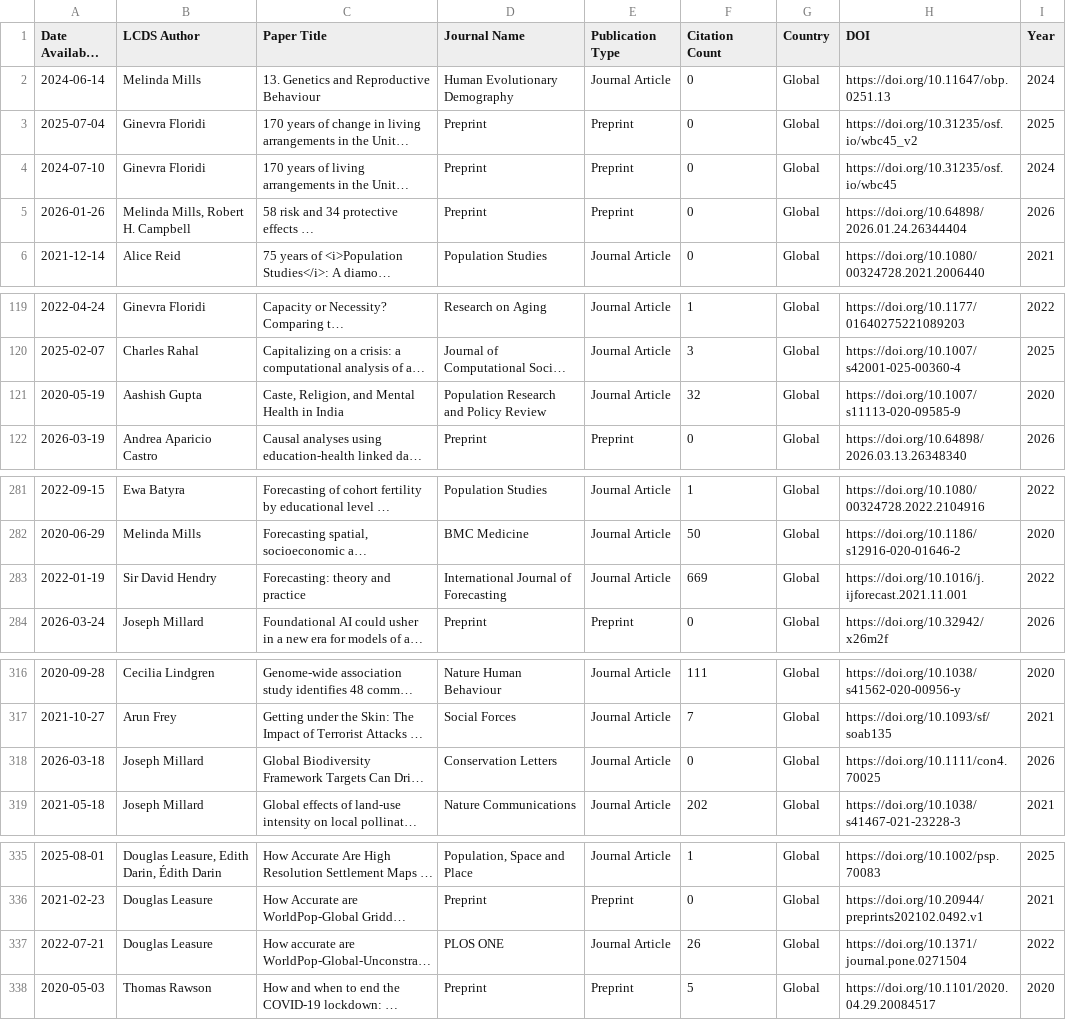
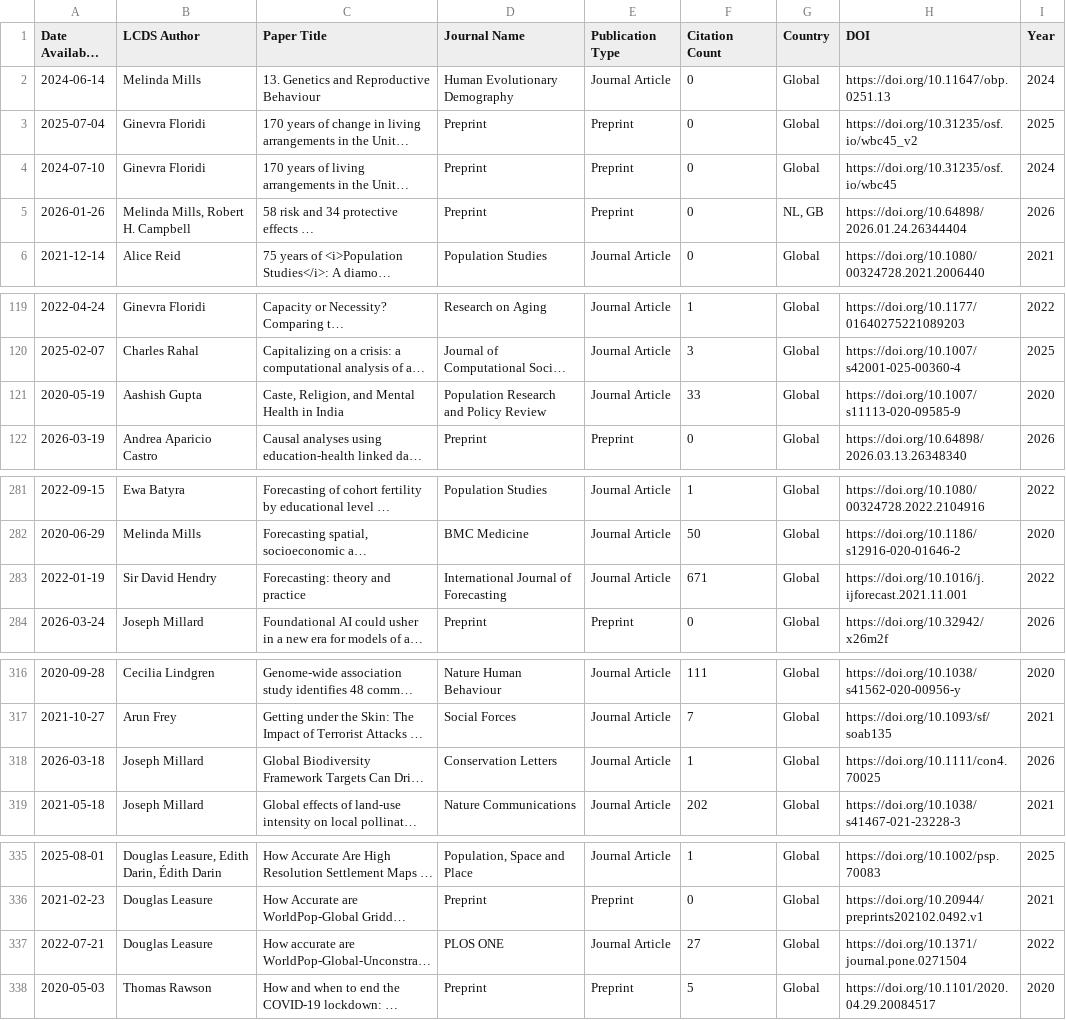
Before and after one commit to shamshxis/lcds-pubstracker, a CSV file: data/lcds_publications.csv, drawn as a sheet; only a part is shown, gaps mark what is left out; long unchanged cells end in …; the diff covers the shown part only; the diff names each change by its address in the sheet, - before the commit and + after, or states it on an @@ line.

```diff
--- a/data/lcds_publications.csv
+++ b/data/lcds_publications.csv
-G5 (Country): Global
+G5 (Country): NL, GB
-F121 (Citation Count): 32
+F121 (Citation Count): 33
-F283 (Citation Count): 669
+F283 (Citation Count): 671
-F318 (Citation Count): 0
+F318 (Citation Count): 1
-F337 (Citation Count): 26
+F337 (Citation Count): 27
```
Also changed, not shown: 6 edited cells elsewhere in this file.
